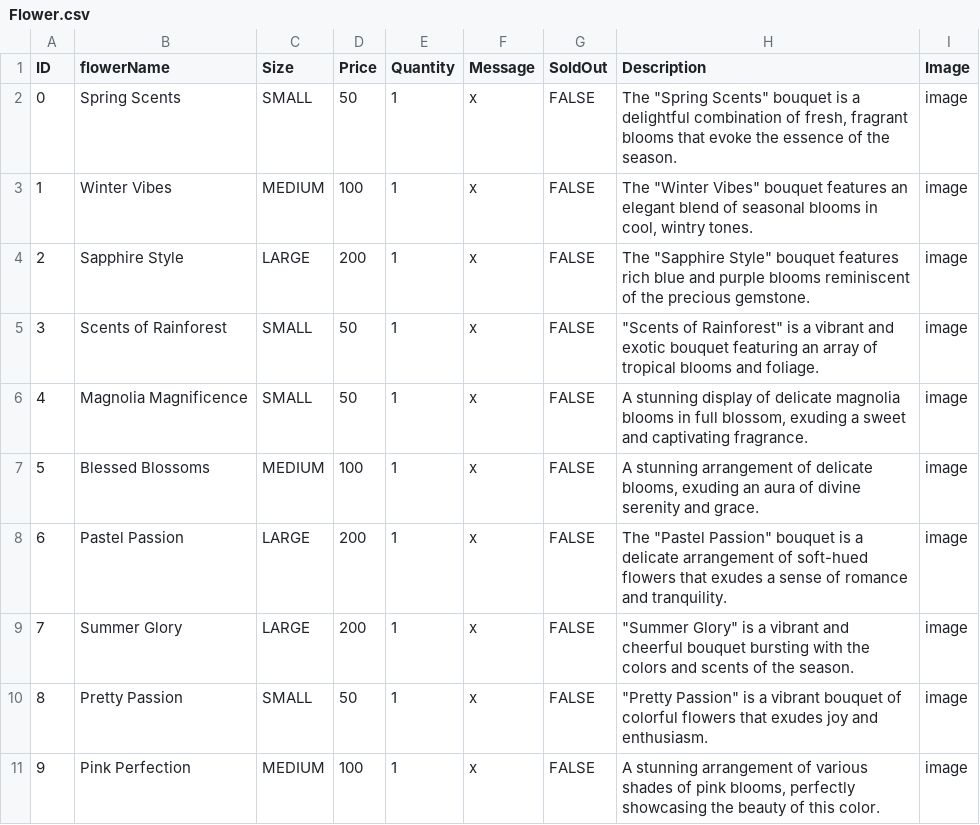
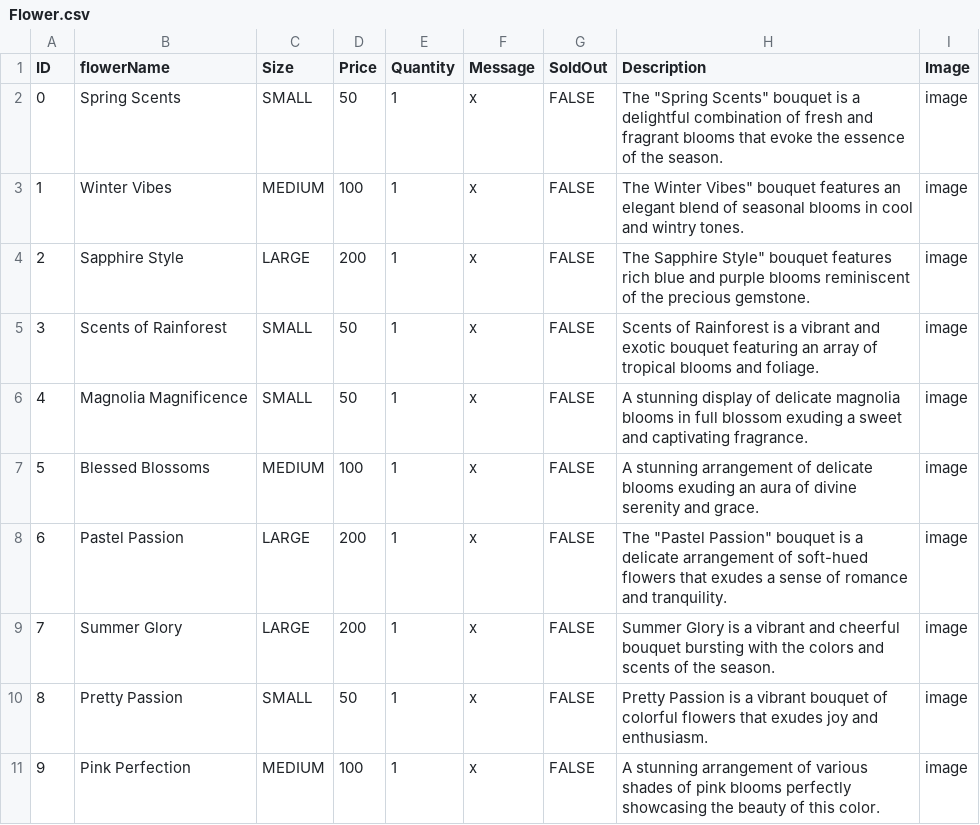
Before and after one commit to CS3733-D23-Team-S/Team-S-Iteration-3, a CSV file: src/main/java/edu/wpi/teamname/defaultCSV/Flower.csv, drawn as a sheet; the diff names each change by its address in the sheet, - before the commit and + after, or states it on an @@ line.

Commit message:
flower delivery is better

```diff
--- a/src/main/java/edu/wpi/teamname/defaultCSV/Flower.csv
+++ b/src/main/java/edu/wpi/teamname/defaultCSV/Flower.csv
-H2 (Description): …combination of fresh, fragrant blooms…
+H2 (Description): …combination of fresh and fragrant blooms…
-H3 (Description): The "Winter Vibes" bouquet features an elegant blend of seasonal blooms in cool, wintry tones.
+H3 (Description): The Winter Vibes" bouquet features an elegant blend of seasonal blooms in cool and wintry tones.
-H4 (Description): The "Sapphire Style" bouquet…
+H4 (Description): The Sapphire Style" bouquet…
-H5 (Description): "Scents of Rainforest" is a…
+H5 (Description): Scents of Rainforest is a…
-H6 (Description): …in full blossom, exuding a…
+H6 (Description): …in full blossom exuding a…
-H7 (Description): …of delicate blooms, exuding an…
+H7 (Description): …of delicate blooms exuding an…
-H9 (Description): "Summer Glory" is a…
+H9 (Description): Summer Glory is a…
-H10 (Description): "Pretty Passion" is a…
+H10 (Description): Pretty Passion is a…
-H11 (Description): …of pink blooms, perfectly showcasing…
+H11 (Description): …of pink blooms perfectly showcasing…
```
Also changed, not shown: 1 other file.
